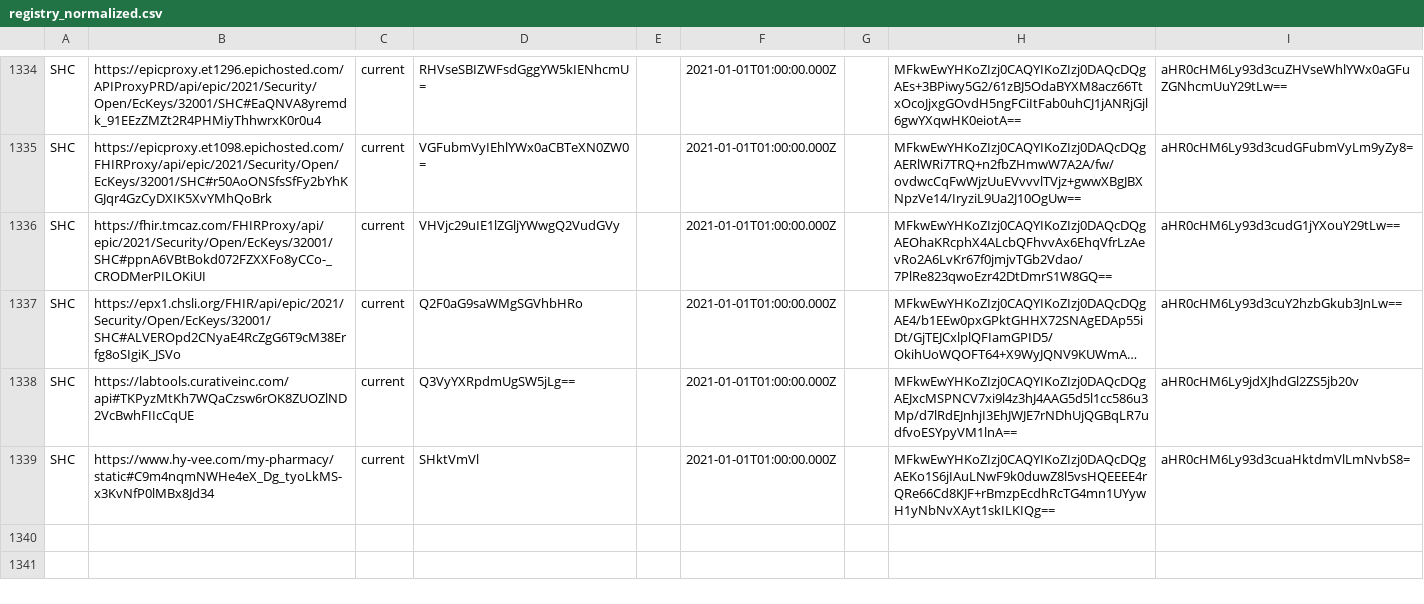
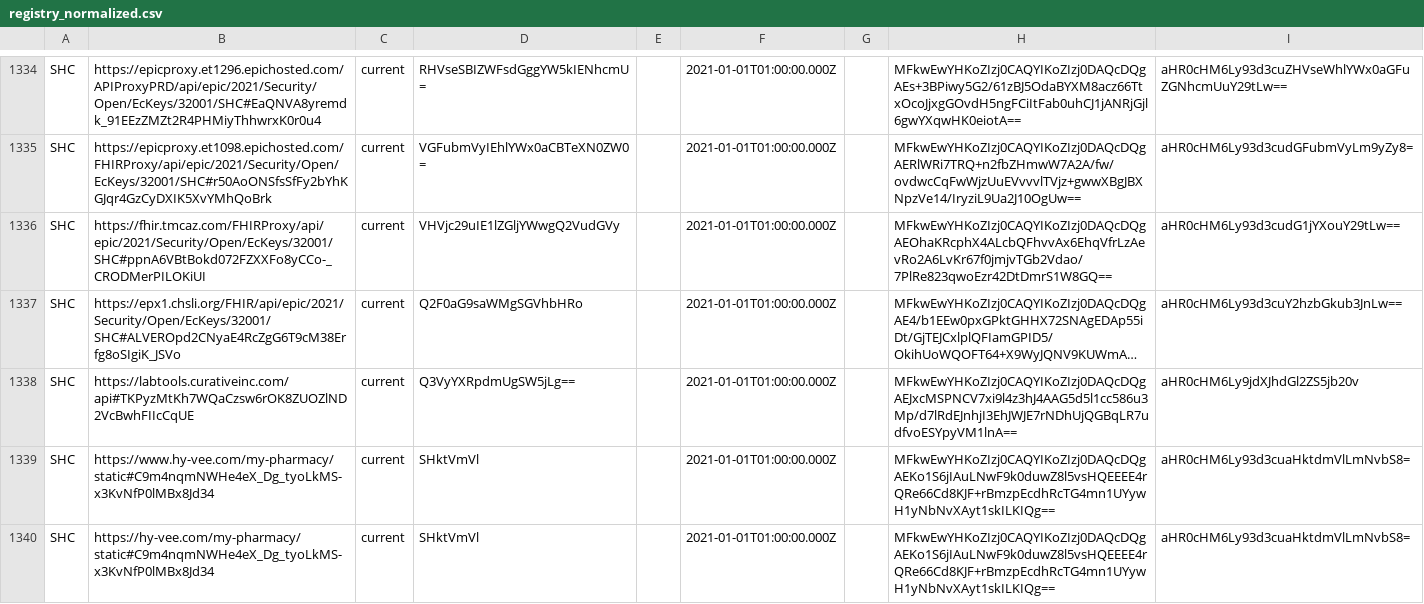
Before and after one commit to Path-Check/trust-registry, a CSV file: registry_normalized.csv, drawn as a sheet; only a part is shown, gaps mark what is left out; long unchanged cells end in ….

Commit message:
Registry updates for 2022-04-23

```diff
--- a/registry_normalized.csv
+++ b/registry_normalized.csv
@@ -1339 +1339,2 @@ SHC,https://labtools.curativeinc.com/api#TKPyzMtKh7WQaCzsw6rOK8ZUOZlND2VcBwhFIIc
 SHC,https://www.hy-vee.com/my-pharmacy/static#C9m4nqmNWHe4eX_Dg_tyoLkMS-x3KvNfP0lMBx8Jd34,current,SHktVmVl,,2021-01-01T01:00:00.000Z,,MFkwEwYHKoZIzj0CAQYIKoZIzj0DAQcDQgAEKo1S6jIAuLNwF9k0duwZ8l5vsHQEEEE4rQRe66Cd8KJF+rBmzpEcdhRcTG4mn1UYywH1yNbNvXAyt1skILKIQg==,aHR0cHM6Ly93d3cuaHktdmVlLmNvbS8=
+SHC,https://hy-vee.com/my-pharmacy/static#C9m4nqmNWHe4eX_Dg_tyoLkMS-x3KvNfP0lMBx8Jd34,current,SHktVmVl,,2021-01-01T01:00:00.000Z,,MFkwEwYHKoZIzj0CAQYIKoZIzj0DAQcDQgAEKo1S6jIAuLNwF9k0duwZ8l5vsHQEEEE4rQRe66Cd8KJF+rBmzpEcdhRcTG4mn1UYywH1yNbNvXAyt1skILKIQg==,aHR0cHM6Ly93d3cuaHktdmVlLmNvbS8=
```
Also changed, not shown: 2 other files.
